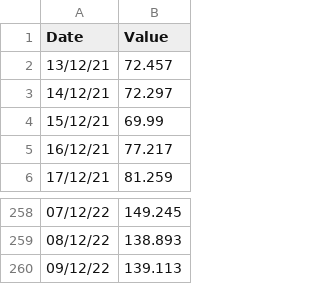
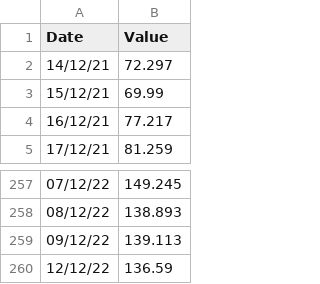
Before and after one commit to amcaw/energizor, a CSV file: TTF_evo_gaz.csv, drawn as a sheet; only a part is shown, gaps mark what is left out.

```diff
--- a/TTF_evo_gaz.csv
+++ b/TTF_evo_gaz.csv
@@ -1,3 +1,2 @@
 Date,Value
-13/12/21,72.457
 14/12/21,72.297
@@ -260 +259,2 @@ Date,Value
 09/12/22,139.113
+12/12/22,136.59
```
Also changed, not shown: 1 other file.
